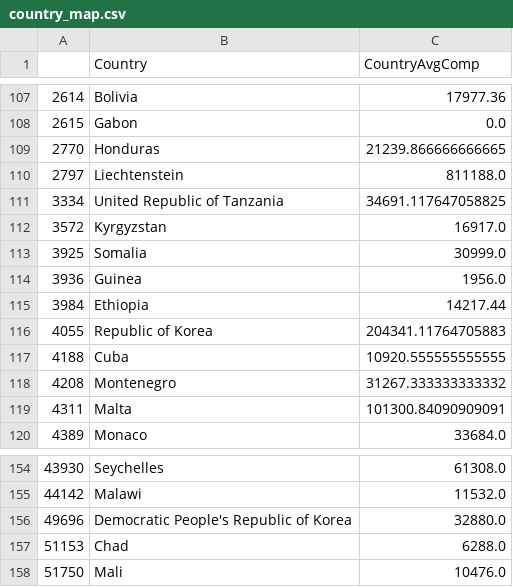
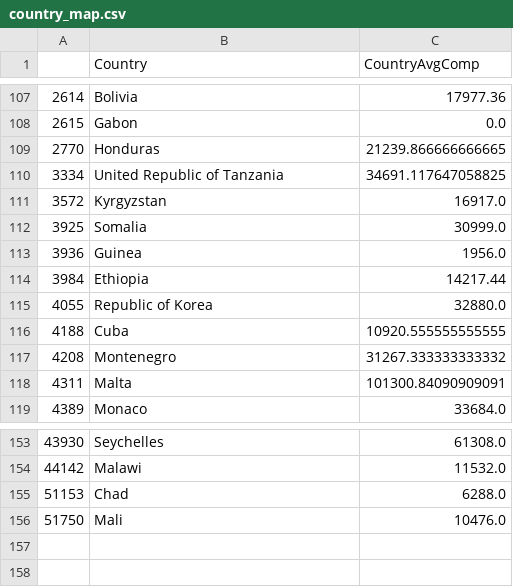
Before and after one commit to salary-sight/machine-learning-model, a CSV file: country_map.csv, drawn as a sheet; only a part is shown, gaps mark what is left out.

```diff
--- a/country_map.csv
+++ b/country_map.csv
@@ -109,3 +109,2 @@
 2770,Honduras,21239.866666666665
-2797,Liechtenstein,811188.0
 3334,United Republic of Tanzania,34691.117647058825
@@ -115,3 +114,3 @@
 3984,Ethiopia,14217.44
-4055,Republic of Korea,204341.11764705883
+4055,Republic of Korea,32880.0
 4188,Cuba,10920.555555555555
@@ -155,3 +154,2 @@
 44142,Malawi,11532.0
-49696,Democratic People's Republic of Korea,32880.0
 51153,Chad,6288.0
```
Also changed, not shown: 2 other files.
